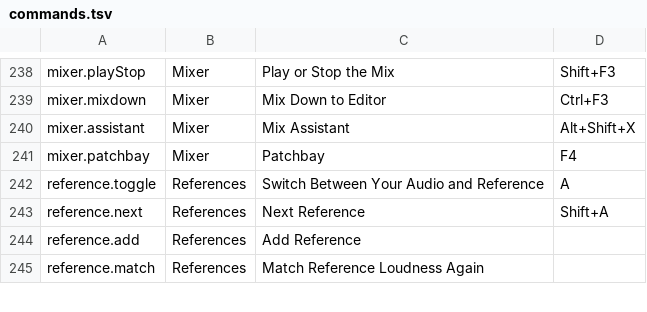
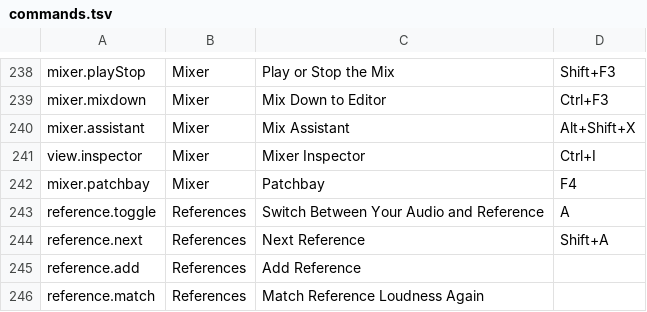
Before and after one commit to phinyx852Hz/audio-editor, a TSV file: docs/manual/data/commands.tsv, drawn as a sheet; only a part is shown, gaps mark what is left out; the diff names each change by its address in the sheet, - before the commit and + after, or states it on an @@ line.

```diff
--- a/docs/manual/data/commands.tsv
+++ b/docs/manual/data/commands.tsv
+row 241: view.inspector | Mixer | Mixer Inspector | Ctrl+I
```
Also changed, not shown: 8 other files.
